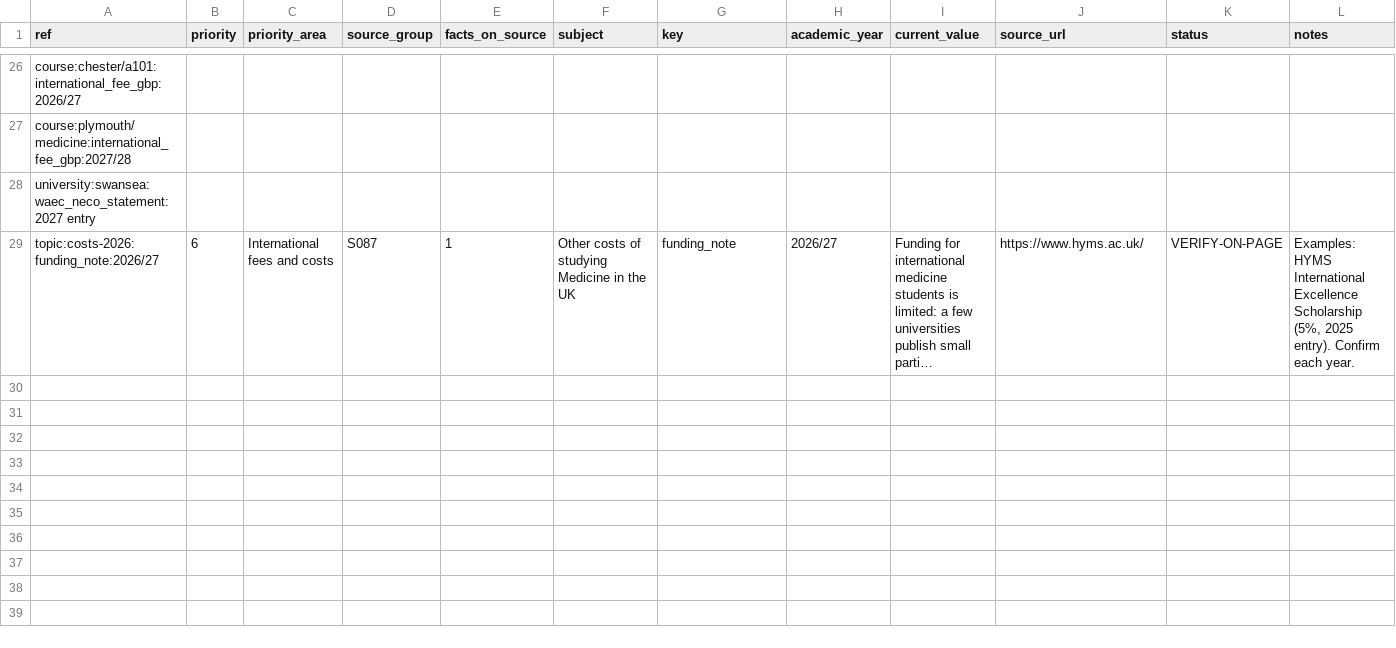
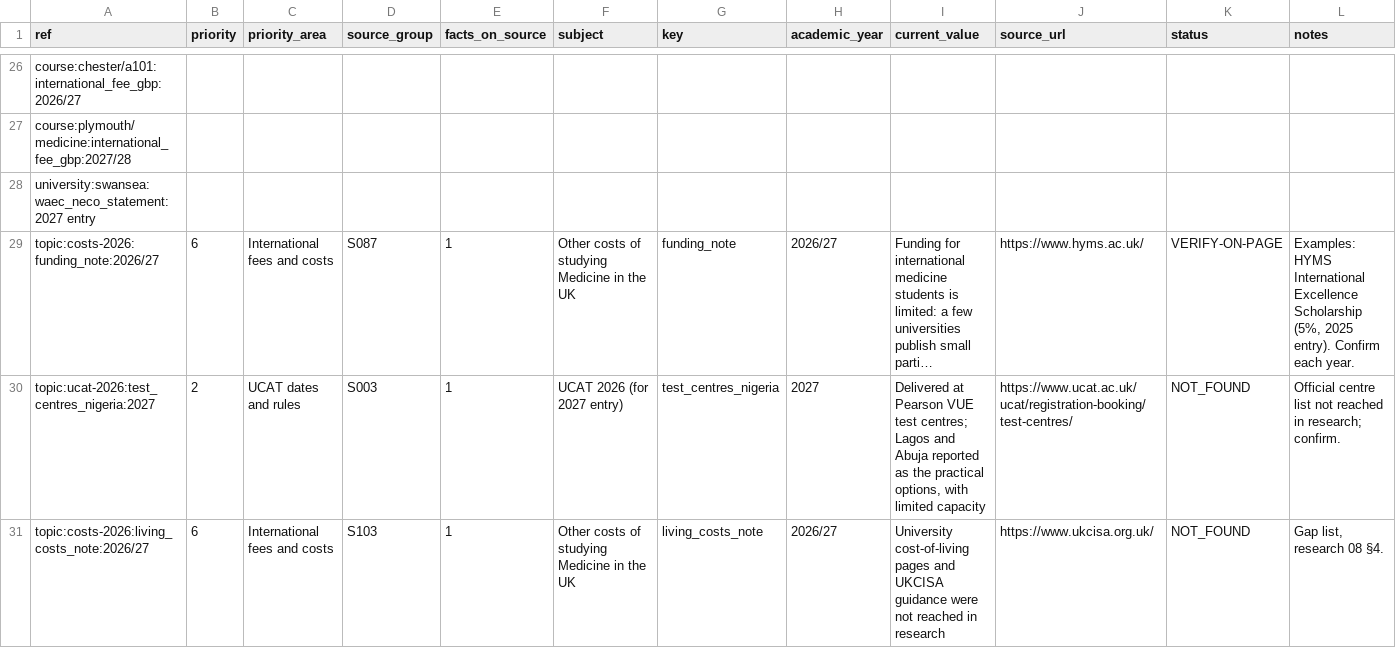
Before and after one commit to bigbossua/studymedicineuknigeria, a CSV file: data/verification/decisions-2026-10-06.csv, drawn as a sheet; only a part is shown, gaps mark what is left out; long unchanged cells end in …; rows hold the shown columns only; the diff names each change by its address in the sheet, - before the commit and + after, or states it on an @@ line.

```diff
--- a/data/verification/decisions-2026-10-06.csv
+++ b/data/verification/decisions-2026-10-06.csv
+row 30: topic:ucat-2026:test_centres_nigeria:2027 | 2 | UCAT dates and rules | S003 | 1 | UCAT 2026 (for 2027 entry) | test_centres_nigeria | 2027 | Delivered at Pearson VUE test centres; Lagos and Abuja reported as the practical options, with limited capacity | https://www.ucat.ac.uk/ucat/registration-booking/test-centres/ | NOT_FOUND | Official centre list not reached in research; confirm.
+row 31: topic:costs-2026:living_costs_note:2026/27 | 6 | International fees and costs | S103 | 1 | Other costs of studying Medicine in the UK | living_costs_note | 2026/27 | University cost-of-living pages and UKCISA guidance were not reached in research | https://www.ukcisa.org.uk/ | NOT_FOUND | Gap list, research 08 §4.
```
Also changed, not shown: data/seo/decision-register.csv, 12 other files.
